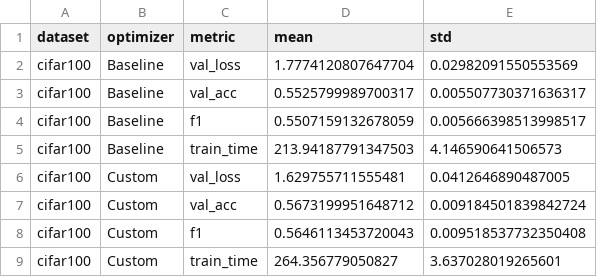
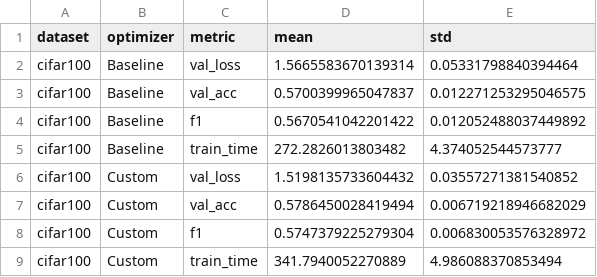
Before and after one commit to YunInSung/diagonal-hessian-cnn, a CSV file: optimizer_benchmark_results/AdamVsCustom/cifar100_adam_optimizer_summary.csv, drawn as a sheet.

```diff
--- a/optimizer_benchmark_results/AdamVsCustom/cifar100_adam_optimizer_summary.csv
+++ b/optimizer_benchmark_results/AdamVsCustom/cifar100_adam_optimizer_summary.csv
@@ -1,9 +1,9 @@
 dataset,optimizer,metric,mean,std
-cifar100,Baseline,val_loss,1.7774120807647704,0.02982091550553569
-cifar100,Baseline,val_acc,0.5525799989700317,0.005507730371636317
-cifar100,Baseline,f1,0.5507159132678059,0.005666398513998517
-cifar100,Baseline,train_time,213.94187791347503,4.146590641506573
-cifar100,Custom,val_loss,1.629755711555481,0.0412646890487005
-cifar100,Custom,val_acc,0.5673199951648712,0.009184501839842724
-cifar100,Custom,f1,0.5646113453720043,0.009518537732350408
-cifar100,Custom,train_time,264.356779050827,3.637028019265601
+cifar100,Baseline,val_loss,1.5665583670139314,0.05331798840394464
+cifar100,Baseline,val_acc,0.5700399965047837,0.012271253295046575
+cifar100,Baseline,f1,0.5670541042201422,0.012052488037449892
+cifar100,Baseline,train_time,272.2826013803482,4.374052544573777
+cifar100,Custom,val_loss,1.5198135733604432,0.03557271381540852
+cifar100,Custom,val_acc,0.5786450028419494,0.006719218946682029
+cifar100,Custom,f1,0.5747379225279304,0.006830053576328972
+cifar100,Custom,train_time,341.7940052270889,4.986088370853494
```
Also changed, not shown: optimizer_benchmark_results/AdamVsCustom/cifar100_adam_optimizer_metrics.csv, optimizer_benchmark_results/AdamVsCustom/cifar100_adam_optimizer_ttest.csv, 15 other files.
